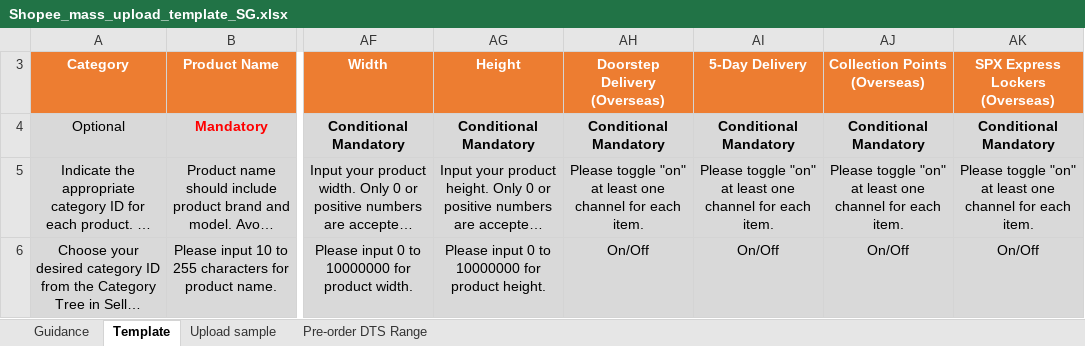
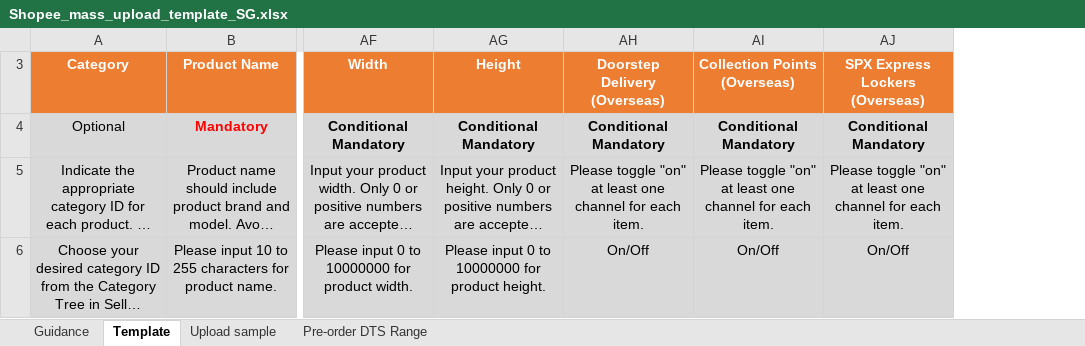
Before and after one commit to jyankel0726switch-code/ai-management-shopee, an Excel workbook: .claude/skills/shopee-listing-upload/template/Shopee_mass_upload_template_SG.xlsx, sheet Template, drawn as a sheet; only a part is shown, gaps mark what is left out; long unchanged cells end in …; values as stored, in another font and other column widths than the file's, no borders; the diff names each change by its address in the sheet, - before the commit and + after, or states it on an @@ line.

```diff
--- a/.claude/skills/shopee-listing-upload/template/Shopee_mass_upload_template_SG.xlsx (sheet Template)
+++ b/.claude/skills/shopee-listing-upload/template/Shopee_mass_upload_template_SG.xlsx (sheet Template)
-column AI (5-Day Delivery), rows 4-6: Conditional Mandatory | Please toggle "on" at least one channel for each item. | On/Off
```
Also changed, not shown: sheet Pre-order DTS Range, hidden cells, 1 other file.
